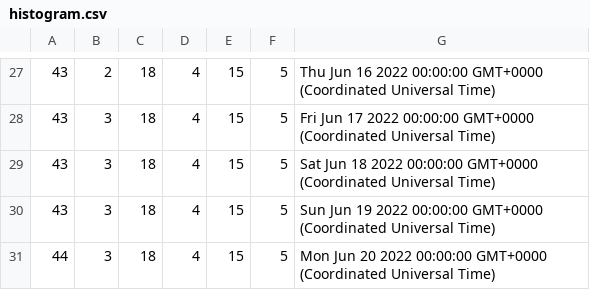
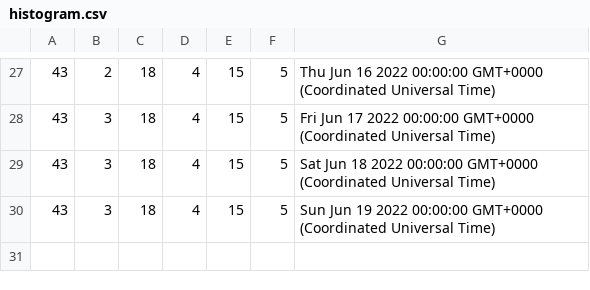
Before and after one commit to layer2tech/mercury-explorer, a CSV file: api/histogram.csv, drawn as a sheet; only a part is shown, gaps mark what is left out.

Commit message:
Update histogram.csv

```diff
--- a/api/histogram.csv
+++ b/api/histogram.csv
@@ -30,2 +30 @@
 43,3,18,4,15,5,Sun Jun 19 2022 00:00:00 GMT+0000 (Coordinated Universal Time)
-44,3,18,4,15,5,Mon Jun 20 2022 00:00:00 GMT+0000 (Coordinated Universal Time)
```
